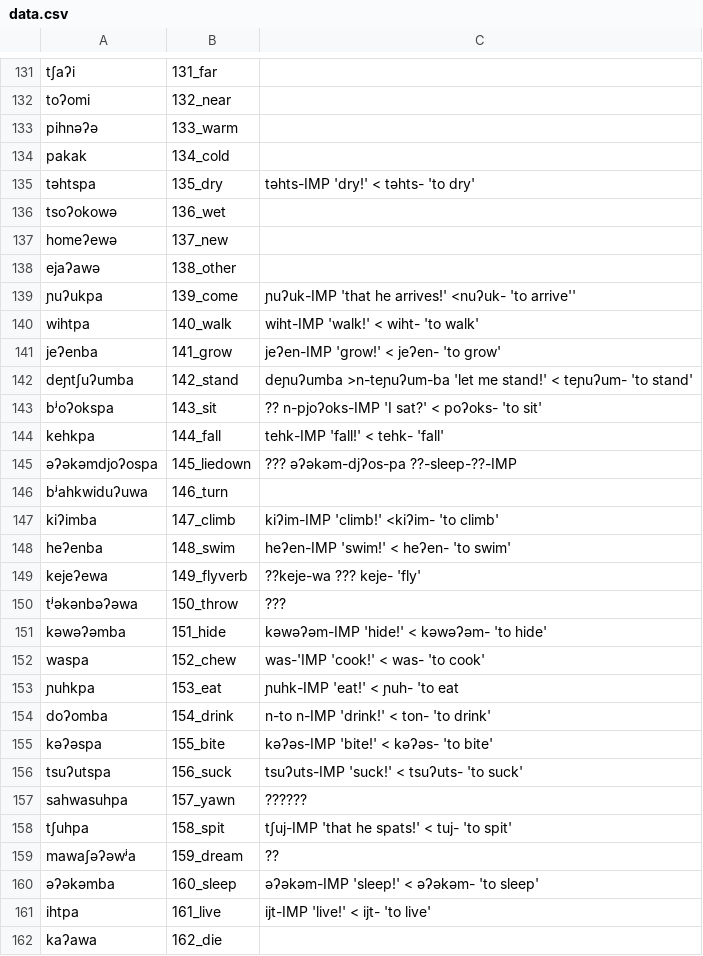
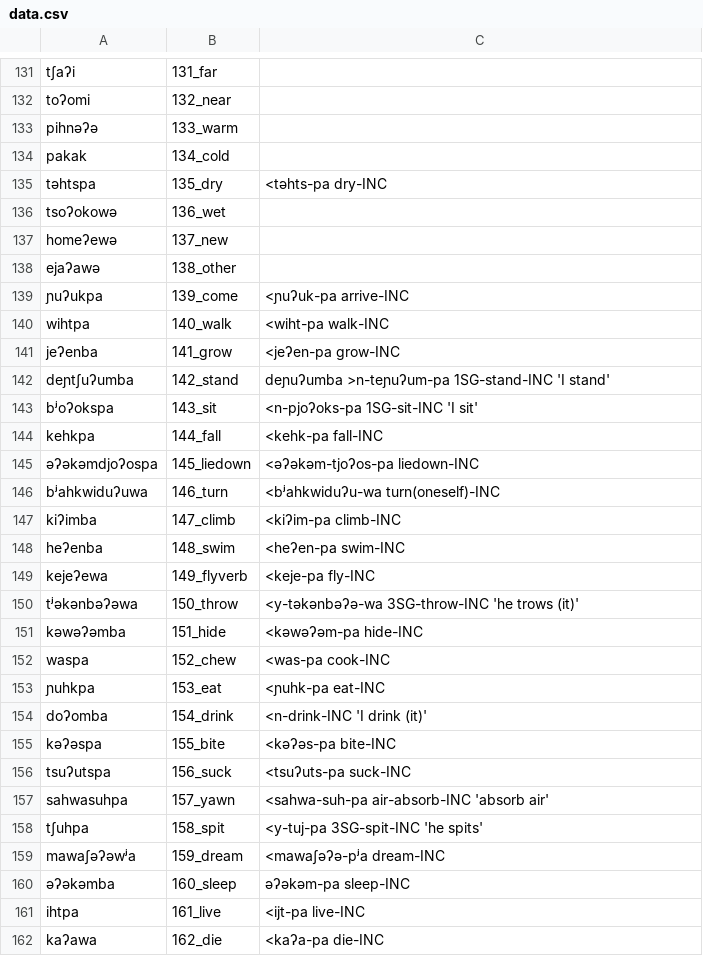
Before and after one commit to lexibank/mixezoqueanvoices, a CSV file: raw/data/Tapalapa/data.csv, drawn as a sheet; only a part is shown, gaps mark what is left out; the diff covers the shown part only.

Commit message:
Update data.csv

```diff
--- a/raw/data/Tapalapa/data.csv
+++ b/raw/data/Tapalapa/data.csv
@@ -134,3 +134,3 @@ pihnəʔə,133_warm,
 pakak,134_cold,
-təhtspa,135_dry,təhts-IMP 'dry!' < təhts- 'to dry'
+təhtspa,135_dry,<təhts-pa  dry-INC
 tsoʔokowə,136_wet,
@@ -138,25 +138,25 @@ homeʔewə,137_new,
 ejaʔawə,138_other,
-ɲuʔukpa,139_come,ɲuʔuk-IMP 'that he arrives!' <nuʔuk- 'to arrive''
-wihtpa,140_walk,wiht-IMP 'walk!' <  wiht- 'to walk'
-jeʔenba,141_grow,jeʔen-IMP 'grow!' < jeʔen- 'to grow'
-deɲtʃuʔumba,142_stand,deɲuʔumba >n-teɲuʔum-ba 'let me stand!' < teɲuʔum- 'to stand'
-bʲoʔokspa,143_sit,?? n-pjoʔoks-IMP 'I sat?' < poʔoks- 'to sit'
-kehkpa,144_fall,tehk-IMP 'fall!' < tehk- 'fall'
-əʔəkəmdjoʔospa,145_liedown,??? əʔəkəm-djʔos-pa  ??-sleep-??-IMP
-bʲahkwiduʔuwa,146_turn,
-kiʔimba,147_climb,kiʔim-IMP 'climb!' <kiʔim- 'to climb'
-heʔenba,148_swim,heʔen-IMP 'swim!' < heʔen- 'to swim'
-kejeʔewa,149_flyverb,??keje-wa ???  keje- 'fly'
-tʲəkənbəʔəwa,150_throw,???
-kəwəʔəmba,151_hide,kəwəʔəm-IMP 'hide!' < kəwəʔəm- 'to hide'
-waspa,152_chew,was-'IMP 'cook!' < was- 'to cook'
-ɲuhkpa,153_eat,ɲuhk-IMP 'eat!' < ɲuh- 'to eat
-doʔomba,154_drink,n-to n-IMP  'drink!' < ton- 'to drink'
-kəʔəspa,155_bite,kəʔəs-IMP 'bite!' < kəʔəs- 'to bite'
-tsuʔutspa,156_suck,tsuʔuts-IMP 'suck!' < tsuʔuts-  'to suck'
-sahwasuhpa,157_yawn,??????
-tʃuhpa,158_spit,tʃuj-IMP  'that he spats!' < tuj-  'to spit'
-mawaʃəʔəwʲa,159_dream,??
-əʔəkəmba,160_sleep,əʔəkəm-IMP  'sleep!' < əʔəkəm-  'to sleep'
-ihtpa,161_live,ijt-IMP 'live!' < ijt-  'to live'
-kaʔawa,162_die,
+ɲuʔukpa,139_come,<ɲuʔuk-pa arrive-INC
+wihtpa,140_walk,<wiht-pa walk-INC
+jeʔenba,141_grow,<jeʔen-pa grow-INC
+deɲtʃuʔumba,142_stand,deɲuʔumba >n-teɲuʔum-pa 1SG-stand-INC 'I stand'
+bʲoʔokspa,143_sit,<n-pjoʔoks-pa 1SG-sit-INC 'I sit'
+kehkpa,144_fall,<kehk-pa fall-INC
+əʔəkəmdjoʔospa,145_liedown,<əʔəkəm-tjoʔos-pa liedown-INC
+bʲahkwiduʔuwa,146_turn,<bʲahkwiduʔu-wa turn(oneself)-INC
+kiʔimba,147_climb,<kiʔim-pa climb-INC
+heʔenba,148_swim,<heʔen-pa swim-INC
+kejeʔewa,149_flyverb,<keje-pa fly-INC
+tʲəkənbəʔəwa,150_throw, <y-təkənbəʔə-wa 3SG-throw-INC 'he trows (it)'
+kəwəʔəmba,151_hide,<kəwəʔəm-pa hide-INC
+waspa,152_chew,<was-pa cook-INC
+ɲuhkpa,153_eat,<ɲuhk-pa eat-INC
+doʔomba,154_drink,<n-drink-INC 'I drink (it)'
+kəʔəspa,155_bite,<kəʔəs-pa bite-INC
+tsuʔutspa,156_suck,<tsuʔuts-pa suck-INC
+sahwasuhpa,157_yawn,<sahwa-suh-pa air-absorb-INC 'absorb air'
+tʃuhpa,158_spit,<y-tuj-pa 3SG-spit-INC 'he spits'
+mawaʃəʔəwʲa,159_dream,<mawaʃəʔə-pʲa dream-INC
+əʔəkəmba,160_sleep,əʔəkəm-pa sleep-INC
+ihtpa,161_live,<ijt-pa live-INC
+kaʔawa,162_die,<kaʔa-pa die-INC
```
Also changed, not shown: 11 edited cells elsewhere in this file.
